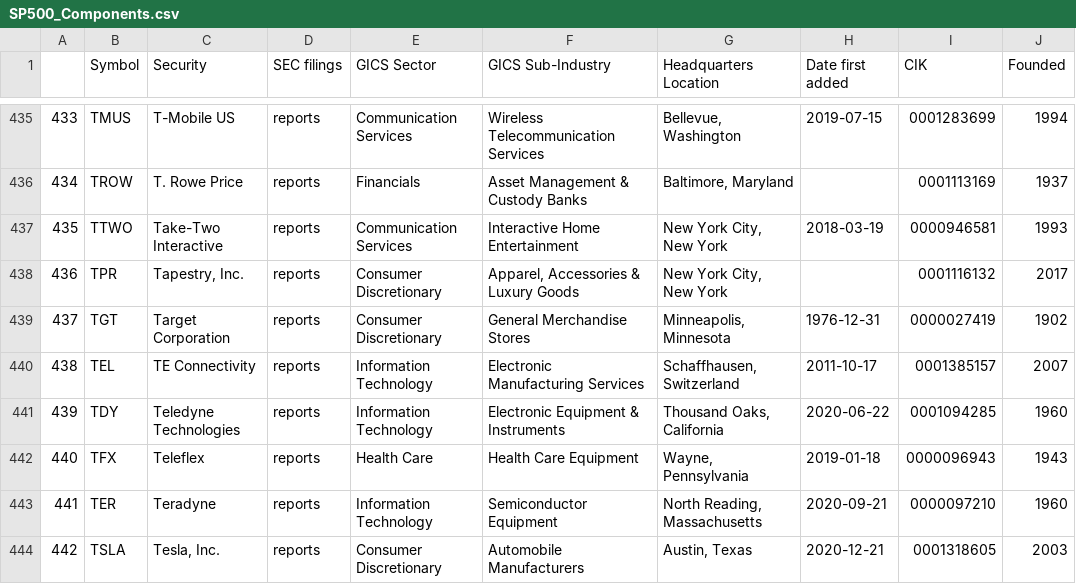
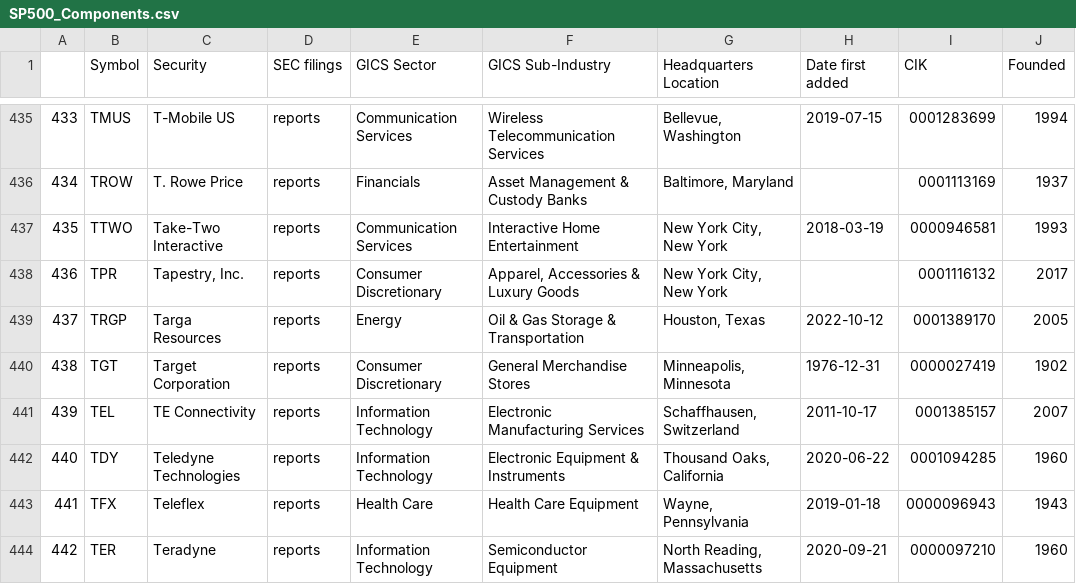
Before and after one commit to vvelicu/s-p500, a CSV file: data/SP500_Components.csv, drawn as a sheet; only a part is shown, gaps mark what is left out; the shorter side is filled out with more unchanged rows; addresses are those after the commit; the diff names each change by its address in the sheet, - before the commit and + after, or states it on an @@ line.

```diff
--- a/data/SP500_Components.csv
+++ b/data/SP500_Components.csv
+row 439: 437 | TRGP | Targa Resources | reports | Energy | Oil & Gas Storage & Transportation | Houston, Texas | 2022-10-12 | 0001389170 | 2005
@@ column A renumbered from row 440 down @@
```
